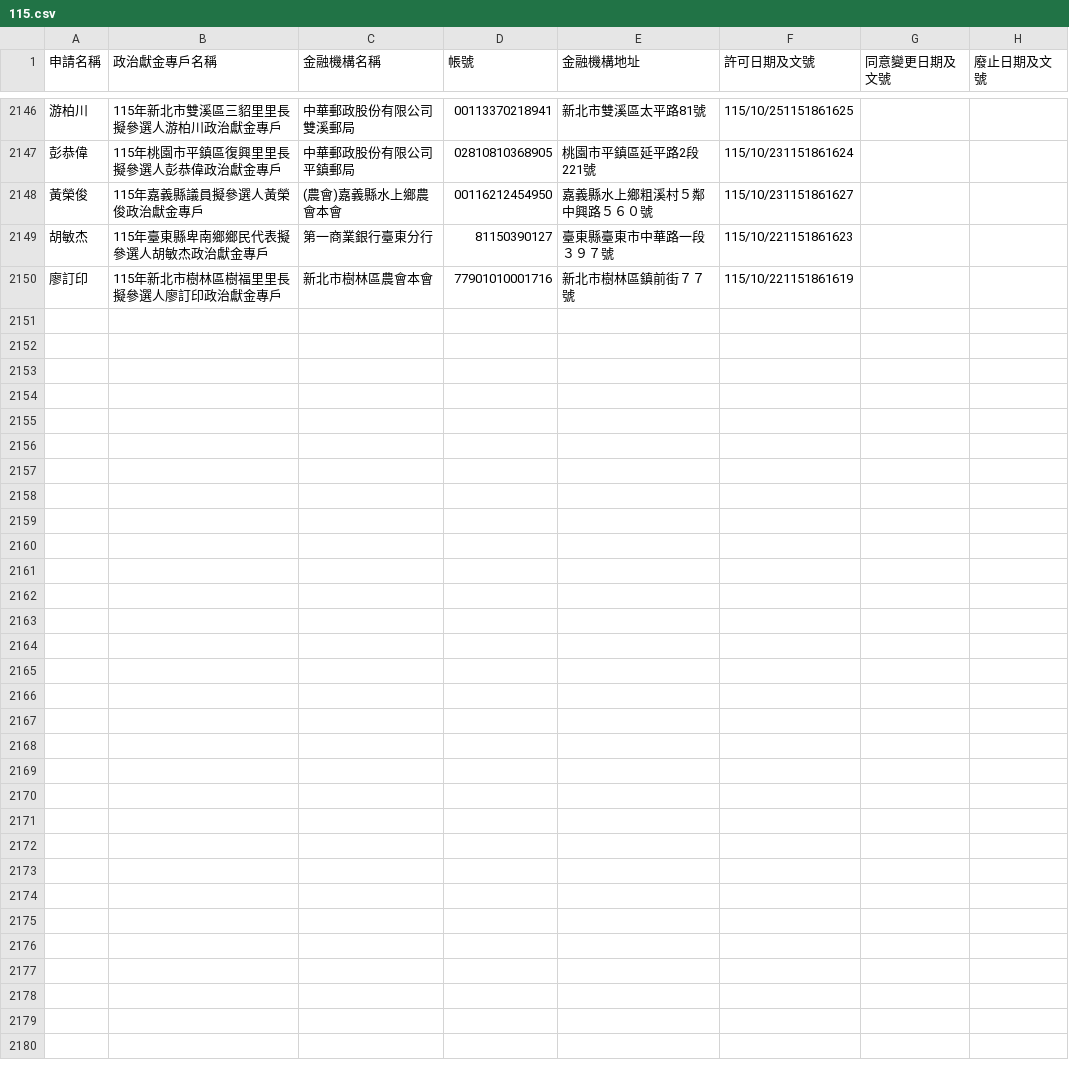
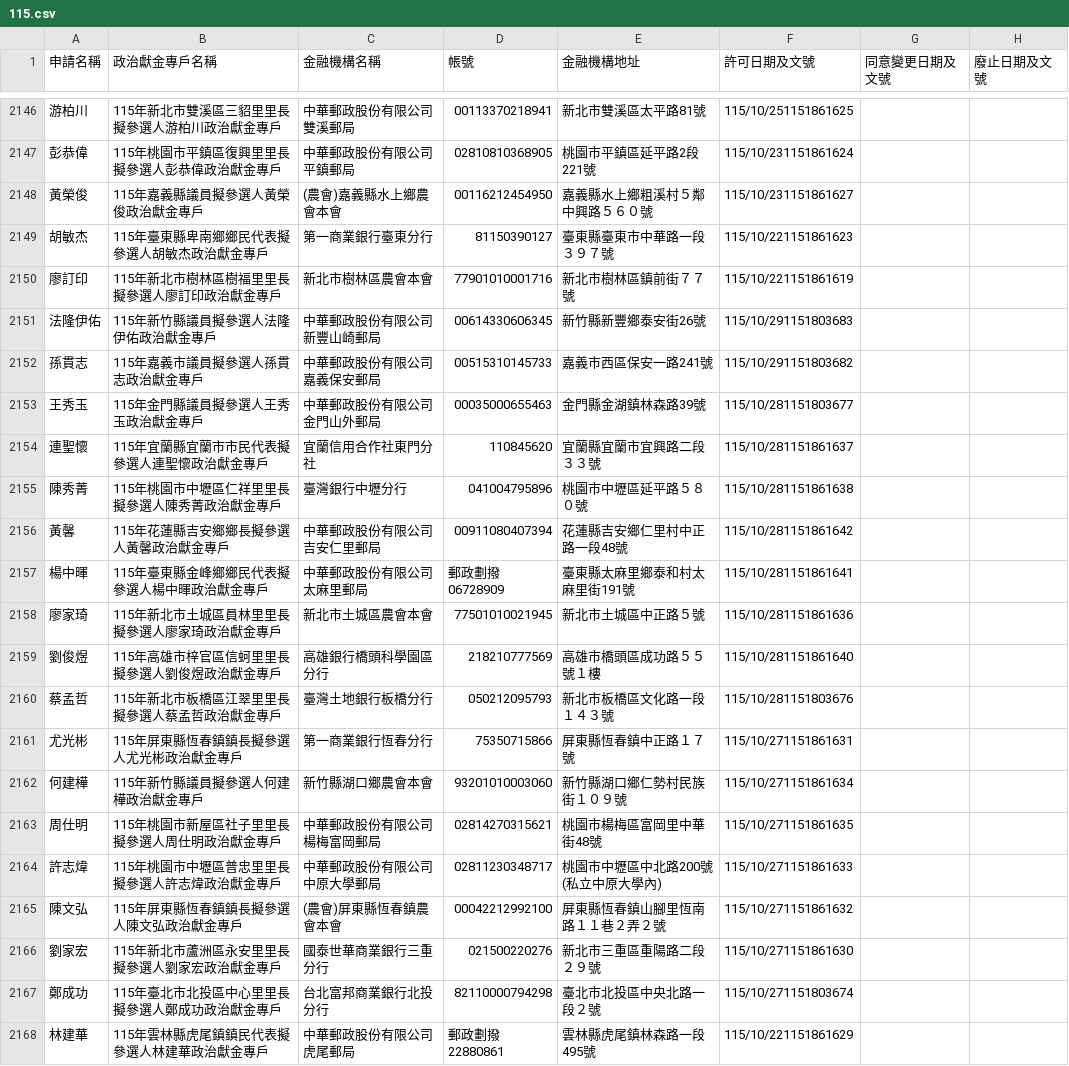
Before and after one commit to kiang/vote2026, a CSV file: docs/sunshine.cy.gov.tw/115.csv, drawn as a sheet; only a part is shown, gaps mark what is left out; the diff names each change by its address in the sheet, - before the commit and + after, or states it on an @@ line.

Commit message:
sunshine data updated

```diff
--- a/docs/sunshine.cy.gov.tw/115.csv
+++ b/docs/sunshine.cy.gov.tw/115.csv
+row 2151: 法隆伊佑 | 115年新竹縣議員擬參選人法隆伊佑政治獻金專戶 | 中華郵政股份有限公司新豐山崎郵局 | 00614330606345 | 新竹縣新豐鄉泰安街26號 | 115/10/291151803683
+row 2152: 孫貫志 | 115年嘉義市議員擬參選人孫貫志政治獻金專戶 | 中華郵政股份有限公司嘉義保安郵局 | 00515310145733 | 嘉義市西區保安一路241號 | 115/10/291151803682
+row 2153: 王秀玉 | 115年金門縣議員擬參選人王秀玉政治獻金專戶 | 中華郵政股份有限公司金門山外郵局 | 00035000655463 | 金門縣金湖鎮林森路39號 | 115/10/281151803677
+row 2154: 連聖懷 | 115年宜蘭縣宜蘭市市民代表擬參選人連聖懷政治獻金專戶 | 宜蘭信用合作社東門分社 | 110845620 | 宜蘭縣宜蘭市宜興路二段３３號 | 115/10/281151861637
+row 2155: 陳秀菁 | 115年桃園市中壢區仁祥里里長擬參選人陳秀菁政治獻金專戶 | 臺灣銀行中壢分行 | 041004795896 | 桃園市中壢區延平路５８０號 | 115/10/281151861638
+row 2156: 黃馨 | 115年花蓮縣吉安鄉鄉長擬參選人黃馨政治獻金專戶 | 中華郵政股份有限公司吉安仁里郵局 | 00911080407394 | 花蓮縣吉安鄉仁里村中正路一段48號 | 115/10/281151861642
+row 2157: 楊中暉 | 115年臺東縣金峰鄉鄉民代表擬參選人楊中暉政治獻金專戶 | 中華郵政股份有限公司太麻里郵局 | 郵政劃撥06728909 | 臺東縣太麻里鄉泰和村太麻里街191號 | 115/10/281151861641
+row 2158: 廖家琦 | 115年新北市土城區員林里里長擬參選人廖家琦政治獻金專戶 | 新北市土城區農會本會 | 77501010021945 | 新北市土城區中正路５號 | 115/10/281151861636
+row 2159: 劉俊煜 | 115年高雄市梓官區信蚵里里長擬參選人劉俊煜政治獻金專戶 | 高雄銀行橋頭科學園區分行 | 218210777569 | 高雄市橋頭區成功路５５號１樓 | 115/10/281151861640
+row 2160: 蔡孟哲 | 115年新北市板橋區江翠里里長擬參選人蔡孟哲政治獻金專戶 | 臺灣土地銀行板橋分行 | 050212095793 | 新北市板橋區文化路一段１４３號 | 115/10/281151803676
+row 2161: 尤光彬 | 115年屏東縣恆春鎮鎮長擬參選人尤光彬政治獻金專戶 | 第一商業銀行恆春分行 | 75350715866 | 屏東縣恆春鎮中正路１７號 | 115/10/271151861631
+row 2162: 何建樺 | 115年新竹縣議員擬參選人何建樺政治獻金專戶 | 新竹縣湖口鄉農會本會 | 93201010003060 | 新竹縣湖口鄉仁勢村民族街１０９號 | 115/10/271151861634
+row 2163: 周仕明 | 115年桃園市新屋區社子里里長擬參選人周仕明政治獻金專戶 | 中華郵政股份有限公司楊梅富岡郵局 | 02814270315621 | 桃園市楊梅區富岡里中華街48號 | 115/10/271151861635
+row 2164: 許志煒 | 115年桃園市中壢區普忠里里長擬參選人許志煒政治獻金專戶 | 中華郵政股份有限公司中原大學郵局 | 02811230348717 | 桃園市中壢區中北路200號(私立中原大學內) | 115/10/271151861633
+row 2165: 陳文弘 | 115年屏東縣恆春鎮鎮長擬參選人陳文弘政治獻金專戶 | (農會)屏東縣恆春鎮農會本會 | 00042212992100 | 屏東縣恆春鎮山腳里恆南路１１巷２弄２號 | 115/10/271151861632
+row 2166: 劉家宏 | 115年新北市蘆洲區永安里里長擬參選人劉家宏政治獻金專戶 | 國泰世華商業銀行三重分行 | 021500220276 | 新北市三重區重陽路二段２９號 | 115/10/271151861630
+row 2167: 鄭成功 | 115年臺北市北投區中心里里長擬參選人鄭成功政治獻金專戶 | 台北富邦商業銀行北投分行 | 82110000794298 | 臺北市北投區中央北路一段２號 | 115/10/271151803674
+row 2168: 林建華 | 115年雲林縣虎尾鎮鎮民代表擬參選人林建華政治獻金專戶 | 中華郵政股份有限公司虎尾郵局 | 郵政劃撥22880861 | 雲林縣虎尾鎮林森路一段495號 | 115/10/221151861629
```
